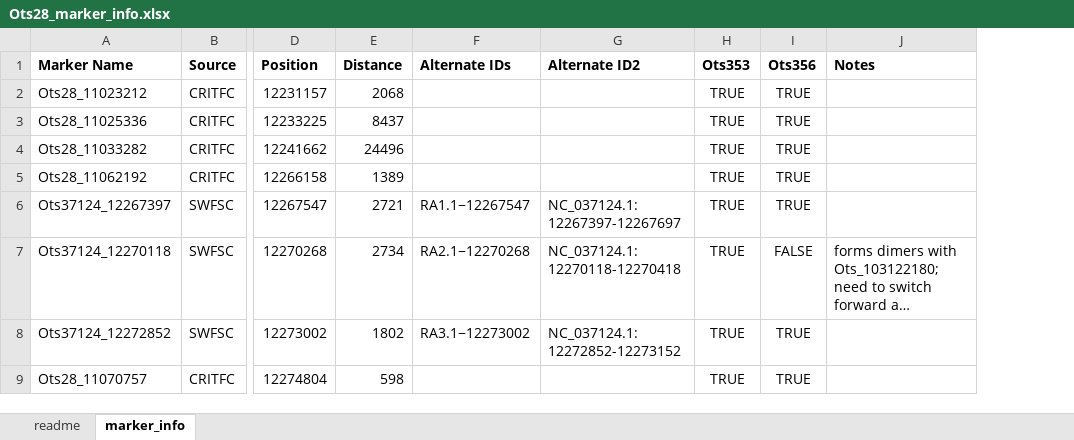
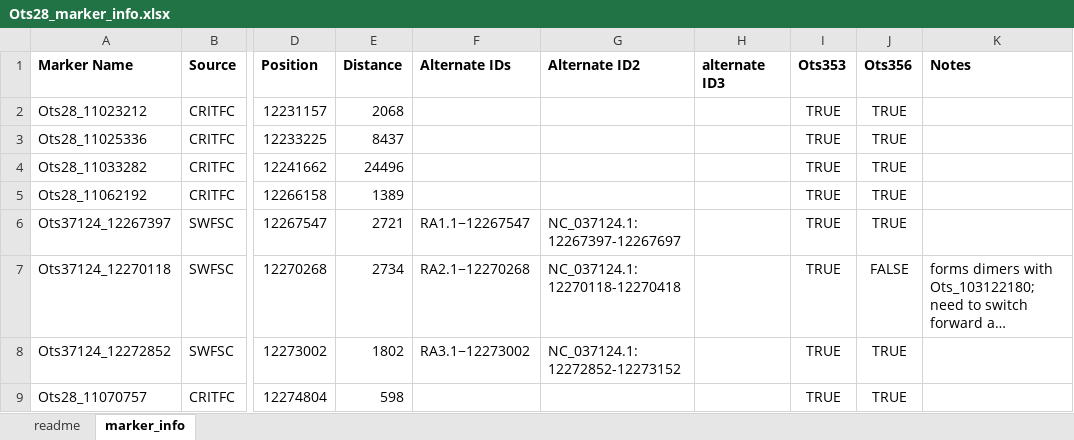
Before and after one commit to State-Fisheries-Genomics-Lab/GT-seq, an Excel workbook: Panel_info/Ots28_marker_info.xlsx, sheet marker_info, drawn as a sheet; only a part is shown, gaps mark what is left out; long unchanged cells end in …; values as stored, in another font and other column widths than the file's, no borders; conditional formats not drawn; the diff names each change by its address in the sheet, - before the commit and + after, or states it on an @@ line.

```diff
--- a/Panel_info/Ots28_marker_info.xlsx (sheet marker_info)
+++ b/Panel_info/Ots28_marker_info.xlsx (sheet marker_info)
+column H (alternate ID3), empty
```
Also changed, not shown: 6 other files.
